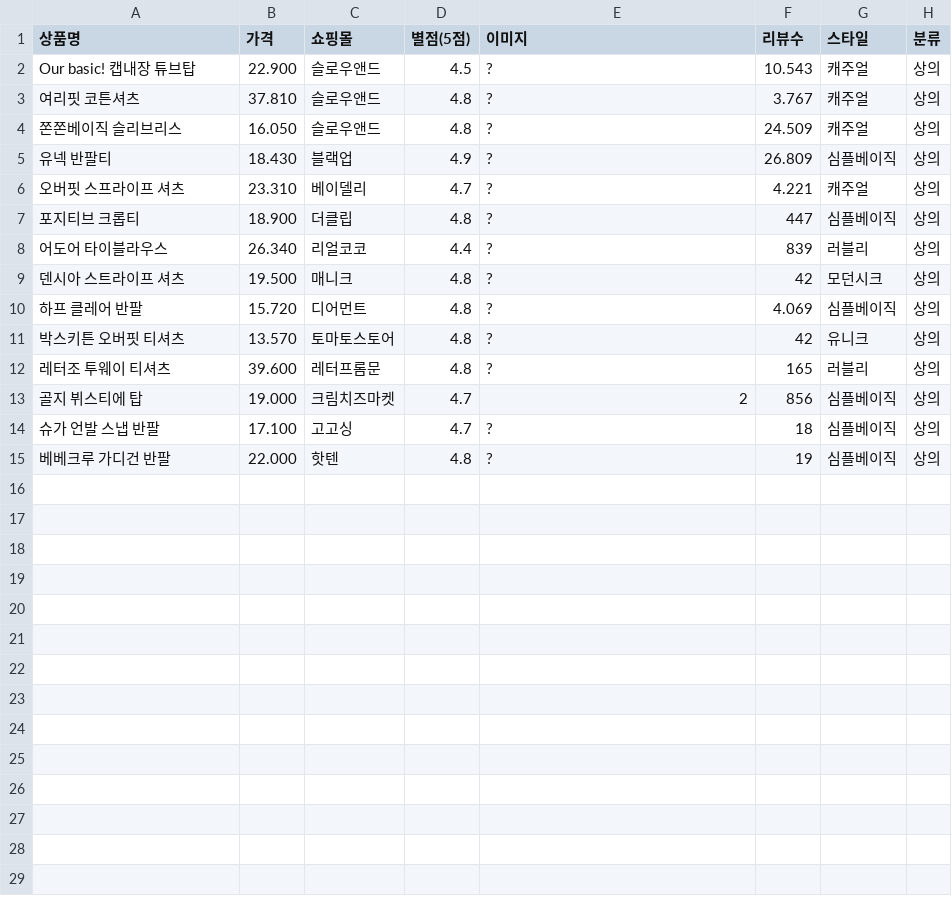
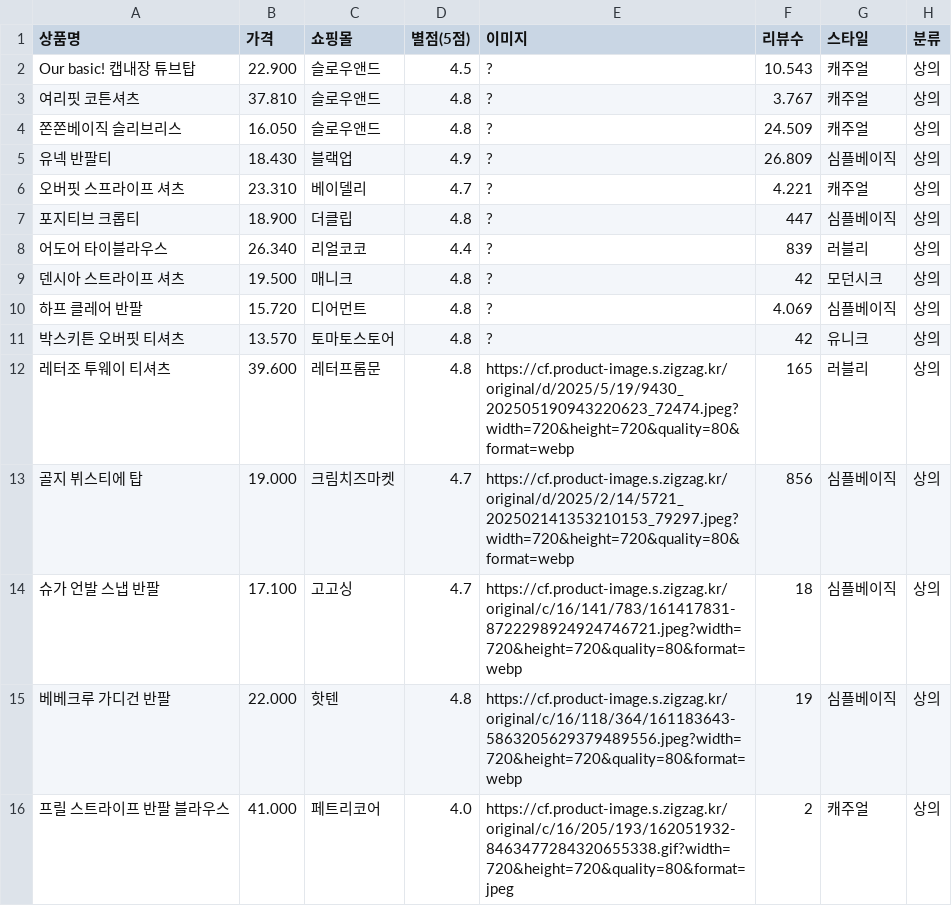
Before and after one commit to seoyun211/Fashion_AI, a CSV file: backend/data/zigzag.csv, drawn as a sheet.

```diff
--- a/backend/data/zigzag.csv
+++ b/backend/data/zigzag.csv
@@ -11,5 +11,6 @@ Our basic! 캡내장 튜브탑, 22.900, 슬로우앤드, 4.5, ?, 10.543, 캐주
 박스키튼 오버핏 티셔츠, 13.570, 토마토스토어, 4.8, ?, 42, 유니크, 상의
-레터조 투웨이 티셔츠, 39.600, 레터프롬문, 4.8, ?, 165, 러블리, 상의
-골지 뷔스티에 탑, 19.000, 크림치즈마켓, 4.7, 2, 856, 심플베이직, 상의
-슈가 언발 스냅 반팔, 17.100, 고고싱, 4.7, ?, 18, 심플베이직, 상의
-베베크루 가디건 반팔, 22.000, 핫텐, 4.8, ?, 19, 심플베이직, 상의
+레터조 투웨이 티셔츠, 39.600, 레터프롬문, 4.8, https://cf.product-image.s.zigzag.kr/original/d/2025/5/19/9430_202505190943220623_72474.jpeg?width=720&height=720&quality=80&format=webp, 165, 러블리, 상의
+골지 뷔스티에 탑, 19.000, 크림치즈마켓, 4.7, https://cf.product-image.s.zigzag.kr/original/d/2025/2/14/5721_202502141353210153_79297.jpeg?width=720&height=720&quality=80&format=webp, 856, 심플베이직, 상의
+슈가 언발 스냅 반팔, 17.100, 고고싱, 4.7, https://cf.product-image.s.zigzag.kr/original/c/16/141/783/161417831-8722298924924746721.jpeg?width=720&height=720&quality=80&format=webp, 18, 심플베이직, 상의
+베베크루 가디건 반팔, 22.000, 핫텐, 4.8, https://cf.product-image.s.zigzag.kr/original/c/16/118/364/161183643-5863205629379489556.jpeg?width=720&height=720&quality=80&format=webp, 19, 심플베이직, 상의
+프릴 스트라이프 반팔 블라우스, 41.000, 페트리코어, 4.0, https://cf.product-image.s.zigzag.kr/original/c/16/205/193/162051932-8463477284320655338.gif?width=720&height=720&quality=80&format=jpeg, 2, 캐주얼, 상의
```
Also changed, not shown: 1 other file.
